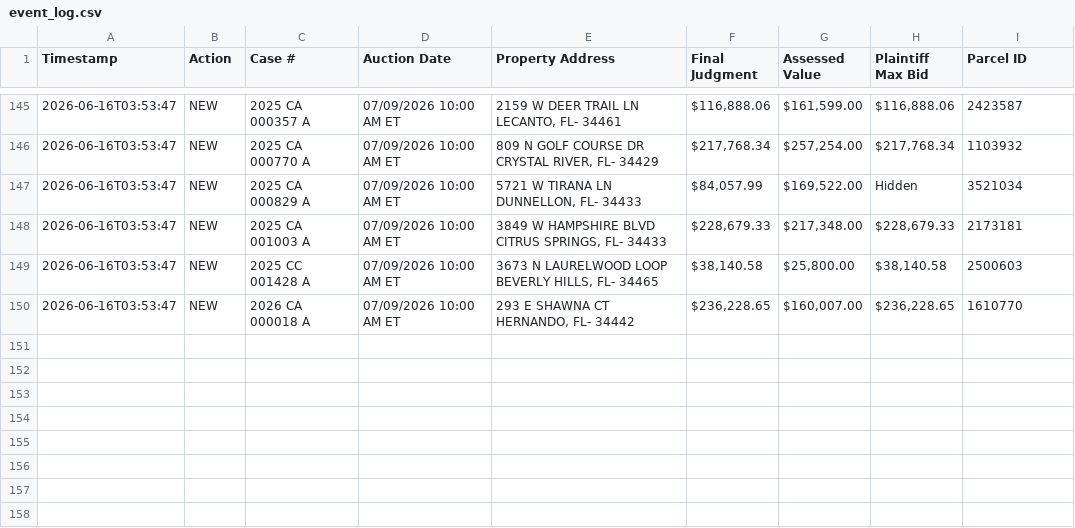
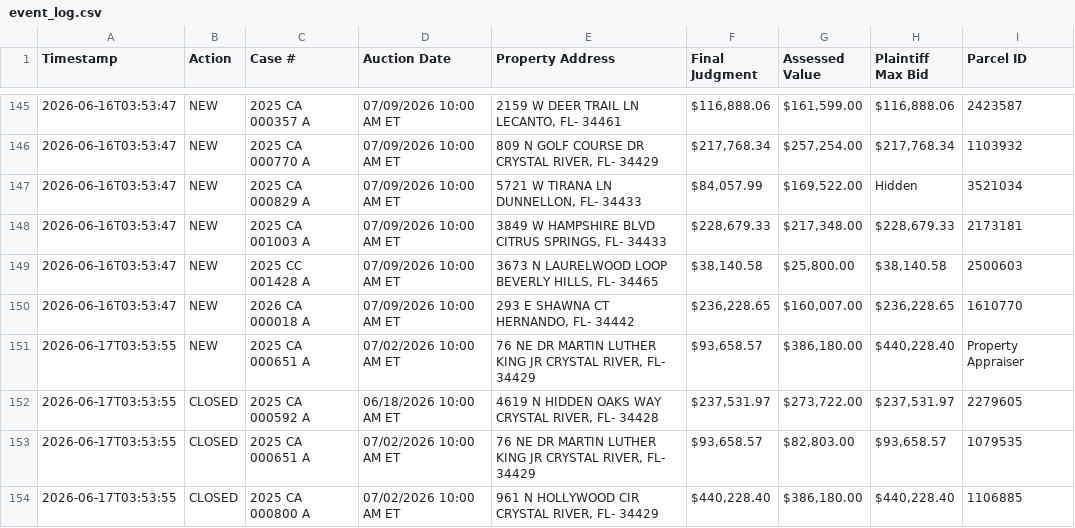
Before and after one commit to figlesias7/realforeclose-citrus, a CSV file: data/event_log.csv, drawn as a sheet; only a part is shown, gaps mark what is left out.

```diff
--- a/data/event_log.csv
+++ b/data/event_log.csv
@@ -150 +150,5 @@ Timestamp,Action,Case #,Auction Date,Property Address,Final Judgment,Assessed Va
 2026-06-16T03:53:47,NEW,2026 CA 000018 A,07/09/2026 10:00 AM ET,"293 E SHAWNA CT HERNANDO, FL- 34442","$236,228.65","$160,007.00","$236,228.65",1610770
+2026-06-17T03:53:55,NEW,2025 CA 000651 A,07/02/2026 10:00 AM ET,"76 NE DR MARTIN LUTHER KING JR CRYSTAL RIVER, FL- 34429","$93,658.57","$386,180.00","$440,228.40",Property Appraiser
+2026-06-17T03:53:55,CLOSED,2025 CA 000592 A,06/18/2026 10:00 AM ET,"4619 N HIDDEN OAKS WAY CRYSTAL RIVER, FL- 34428","$237,531.97","$273,722.00","$237,531.97",2279605
+2026-06-17T03:53:55,CLOSED,2025 CA 000651 A,07/02/2026 10:00 AM ET,"76 NE DR MARTIN LUTHER KING JR CRYSTAL RIVER, FL- 34429","$93,658.57","$82,803.00","$93,658.57",1079535
+2026-06-17T03:53:55,CLOSED,2025 CA 000800 A,07/02/2026 10:00 AM ET,"961 N HOLLYWOOD CIR CRYSTAL RIVER, FL- 34429","$440,228.40","$386,180.00","$440,228.40",1106885
```
Also changed, not shown: 3 other files.
